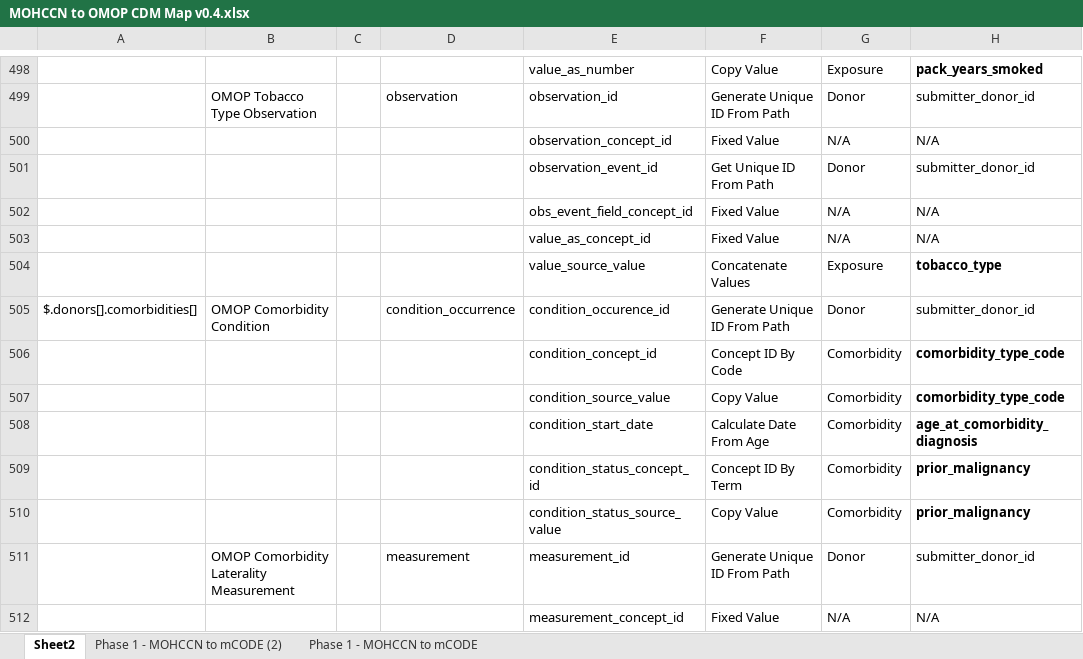
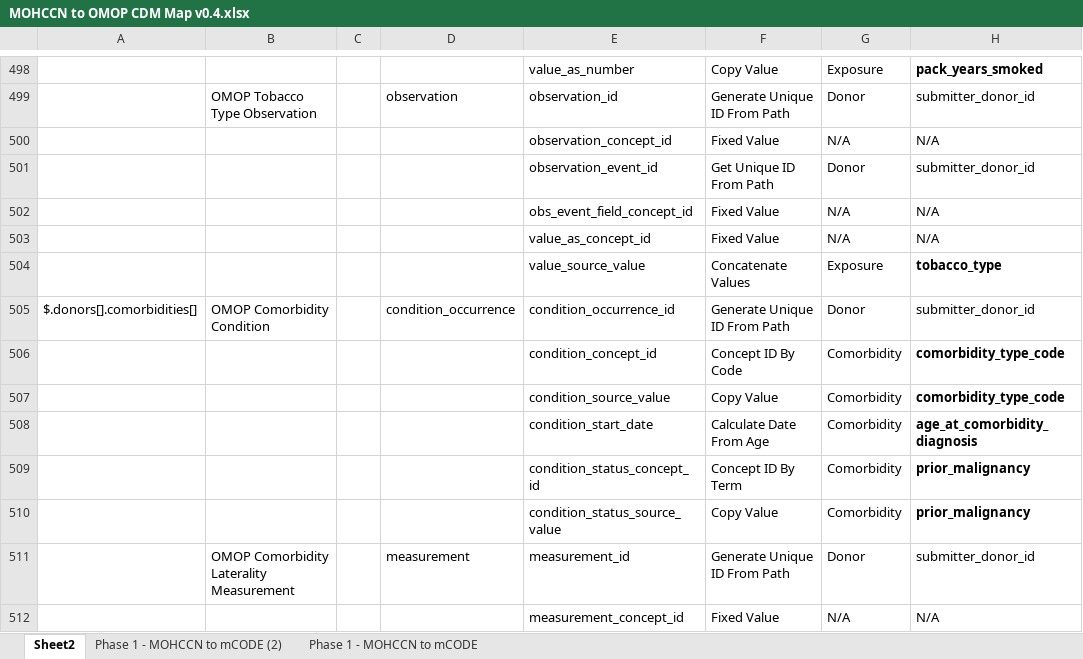
Before and after one commit to CanDIG/mohccn-omop-etl, an Excel workbook: config/MOHCCN to OMOP CDM Map v0.4.xlsx, sheet Sheet2, drawn as a sheet; only a part is shown, gaps mark what is left out; values as stored, in another font and other column widths than the file's, no borders; the diff names each change by its address in the sheet, - before the commit and + after, or states it on an @@ line.

Commit message:
Corrected typo in condition_occurrence_id

```diff
--- a/config/MOHCCN to OMOP CDM Map v0.4.xlsx (sheet Sheet2)
+++ b/config/MOHCCN to OMOP CDM Map v0.4.xlsx (sheet Sheet2)
-E505: condition_occurence_id
+E505: condition_occurrence_id
```
Also changed, not shown: 1 other file.
